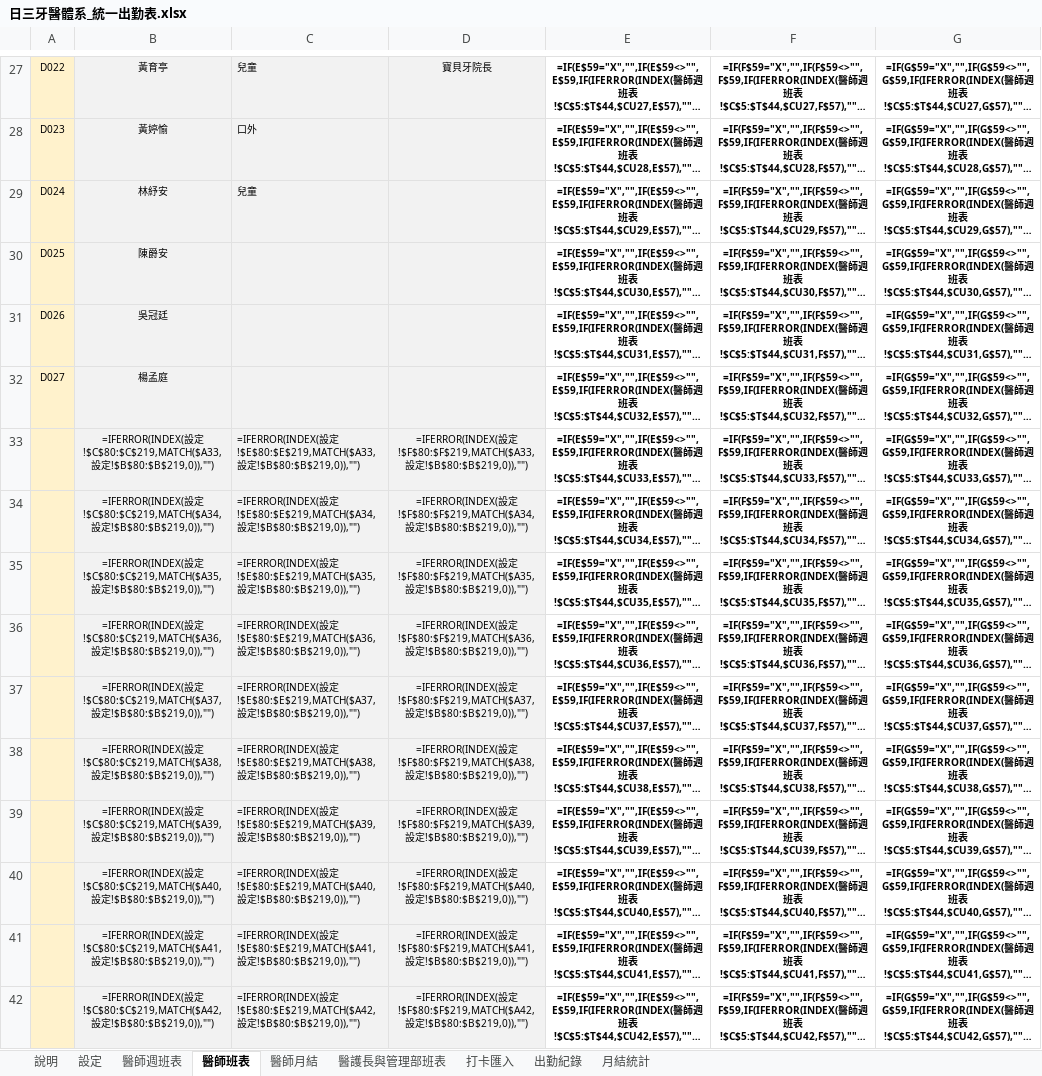
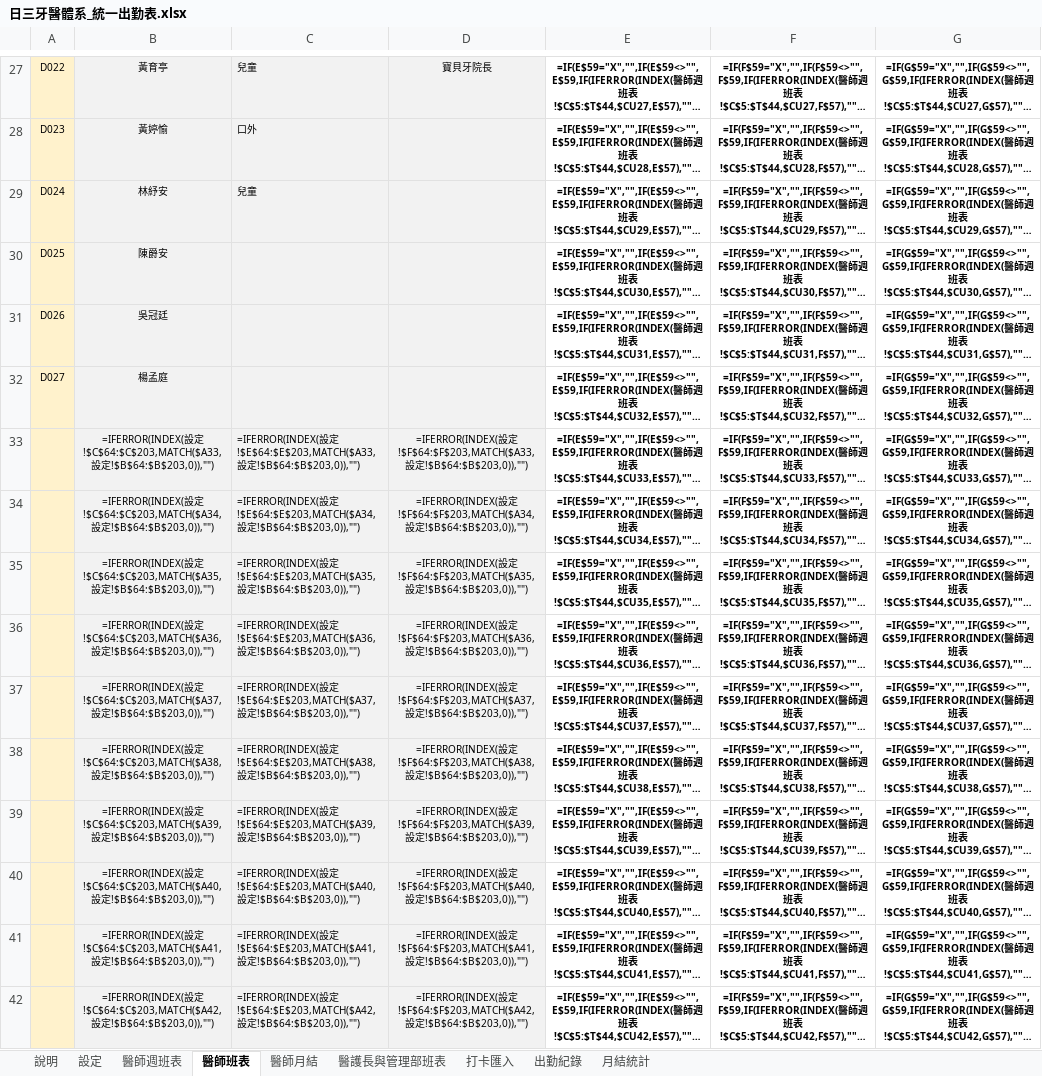
Before and after one commit to michaellin125632177-del/-, an Excel workbook: out/日三牙醫體系_統一出勤表.xlsx, sheet 醫師班表, drawn as a sheet; only a part is shown, gaps mark what is left out; long unchanged cells end in …; values as stored, in another font and other column widths than the file's, no borders; formulas without a stored value are shown as written; conditional formats not drawn; the diff covers the shown part only; the diff names each change by its address in the sheet, - before the commit and + after, or states it on an @@ line.

```diff
--- a/out/日三牙醫體系_統一出勤表.xlsx (sheet 醫師班表)
+++ b/out/日三牙醫體系_統一出勤表.xlsx (sheet 醫師班表)
-B33: …設定!$C$80:$C$219,MATCH($A33,設定!$B$80:$B$219,0)),"")
+B33: …設定!$C$64:$C$203,MATCH($A33,設定!$B$64:$B$203,0)),"")
-C33: …設定!$E$80:$E$219,MATCH($A33,設定!$B$80:$B$219,0)),"")
+C33: …設定!$E$64:$E$203,MATCH($A33,設定!$B$64:$B$203,0)),"")
-D33: …設定!$F$80:$F$219,MATCH($A33,設定!$B$80:$B$219,0)),"")
+D33: …設定!$F$64:$F$203,MATCH($A33,設定!$B$64:$B$203,0)),"")
-B34: …設定!$C$80:$C$219,MATCH($A34,設定!$B$80:$B$219,0)),"")
+B34: …設定!$C$64:$C$203,MATCH($A34,設定!$B$64:$B$203,0)),"")
-C34: …設定!$E$80:$E$219,MATCH($A34,設定!$B$80:$B$219,0)),"")
+C34: …設定!$E$64:$E$203,MATCH($A34,設定!$B$64:$B$203,0)),"")
-D34: …設定!$F$80:$F$219,MATCH($A34,設定!$B$80:$B$219,0)),"")
+D34: …設定!$F$64:$F$203,MATCH($A34,設定!$B$64:$B$203,0)),"")
-B35: …設定!$C$80:$C$219,MATCH($A35,設定!$B$80:$B$219,0)),"")
+B35: …設定!$C$64:$C$203,MATCH($A35,設定!$B$64:$B$203,0)),"")
-C35: …設定!$E$80:$E$219,MATCH($A35,設定!$B$80:$B$219,0)),"")
+C35: …設定!$E$64:$E$203,MATCH($A35,設定!$B$64:$B$203,0)),"")
-D35: …設定!$F$80:$F$219,MATCH($A35,設定!$B$80:$B$219,0)),"")
+D35: …設定!$F$64:$F$203,MATCH($A35,設定!$B$64:$B$203,0)),"")
-B36: …設定!$C$80:$C$219,MATCH($A36,設定!$B$80:$B$219,0)),"")
+B36: …設定!$C$64:$C$203,MATCH($A36,設定!$B$64:$B$203,0)),"")
-C36: …設定!$E$80:$E$219,MATCH($A36,設定!$B$80:$B$219,0)),"")
+C36: …設定!$E$64:$E$203,MATCH($A36,設定!$B$64:$B$203,0)),"")
-D36: …設定!$F$80:$F$219,MATCH($A36,設定!$B$80:$B$219,0)),"")
+D36: …設定!$F$64:$F$203,MATCH($A36,設定!$B$64:$B$203,0)),"")
-B37: …設定!$C$80:$C$219,MATCH($A37,設定!$B$80:$B$219,0)),"")
+B37: …設定!$C$64:$C$203,MATCH($A37,設定!$B$64:$B$203,0)),"")
-C37: …設定!$E$80:$E$219,MATCH($A37,設定!$B$80:$B$219,0)),"")
+C37: …設定!$E$64:$E$203,MATCH($A37,設定!$B$64:$B$203,0)),"")
-D37: …設定!$F$80:$F$219,MATCH($A37,設定!$B$80:$B$219,0)),"")
+D37: …設定!$F$64:$F$203,MATCH($A37,設定!$B$64:$B$203,0)),"")
-B38: …設定!$C$80:$C$219,MATCH($A38,設定!$B$80:$B$219,0)),"")
+B38: …設定!$C$64:$C$203,MATCH($A38,設定!$B$64:$B$203,0)),"")
-C38: …設定!$E$80:$E$219,MATCH($A38,設定!$B$80:$B$219,0)),"")
+C38: …設定!$E$64:$E$203,MATCH($A38,設定!$B$64:$B$203,0)),"")
-D38: …設定!$F$80:$F$219,MATCH($A38,設定!$B$80:$B$219,0)),"")
+D38: …設定!$F$64:$F$203,MATCH($A38,設定!$B$64:$B$203,0)),"")
-B39: …設定!$C$80:$C$219,MATCH($A39,設定!$B$80:$B$219,0)),"")
+B39: …設定!$C$64:$C$203,MATCH($A39,設定!$B$64:$B$203,0)),"")
-C39: …設定!$E$80:$E$219,MATCH($A39,設定!$B$80:$B$219,0)),"")
+C39: …設定!$E$64:$E$203,MATCH($A39,設定!$B$64:$B$203,0)),"")
-D39: …設定!$F$80:$F$219,MATCH($A39,設定!$B$80:$B$219,0)),"")
+D39: …設定!$F$64:$F$203,MATCH($A39,設定!$B$64:$B$203,0)),"")
-B40: …設定!$C$80:$C$219,MATCH($A40,設定!$B$80:$B$219,0)),"")
+B40: …設定!$C$64:$C$203,MATCH($A40,設定!$B$64:$B$203,0)),"")
-C40: …設定!$E$80:$E$219,MATCH($A40,設定!$B$80:$B$219,0)),"")
+C40: …設定!$E$64:$E$203,MATCH($A40,設定!$B$64:$B$203,0)),"")
-D40: …設定!$F$80:$F$219,MATCH($A40,設定!$B$80:$B$219,0)),"")
+D40: …設定!$F$64:$F$203,MATCH($A40,設定!$B$64:$B$203,0)),"")
-B41: …設定!$C$80:$C$219,MATCH($A41,設定!$B$80:$B$219,0)),"")
+B41: …設定!$C$64:$C$203,MATCH($A41,設定!$B$64:$B$203,0)),"")
-C41: …設定!$E$80:$E$219,MATCH($A41,設定!$B$80:$B$219,0)),"")
+C41: …設定!$E$64:$E$203,MATCH($A41,設定!$B$64:$B$203,0)),"")
-D41: …設定!$F$80:$F$219,MATCH($A41,設定!$B$80:$B$219,0)),"")
+D41: …設定!$F$64:$F$203,MATCH($A41,設定!$B$64:$B$203,0)),"")
-B42: …設定!$C$80:$C$219,MATCH($A42,設定!$B$80:$B$219,0)),"")
+B42: …設定!$C$64:$C$203,MATCH($A42,設定!$B$64:$B$203,0)),"")
-C42: …設定!$E$80:$E$219,MATCH($A42,設定!$B$80:$B$219,0)),"")
+C42: …設定!$E$64:$E$203,MATCH($A42,設定!$B$64:$B$203,0)),"")
-D42: …設定!$F$80:$F$219,MATCH($A42,設定!$B$80:$B$219,0)),"")
+D42: …設定!$F$64:$F$203,MATCH($A42,設定!$B$64:$B$203,0)),"")
```
Also changed, not shown: 474 edited cells elsewhere in this sheet, sheet 出勤紀錄, sheet 設定, sheet 打卡匯入, sheet 醫護長與管理部班表, sheet 月結統計, sheet 醫師週班表, hidden cells, out/日三牙醫體系_統一出勤表_醫師版.xlsx, 6 other files.
